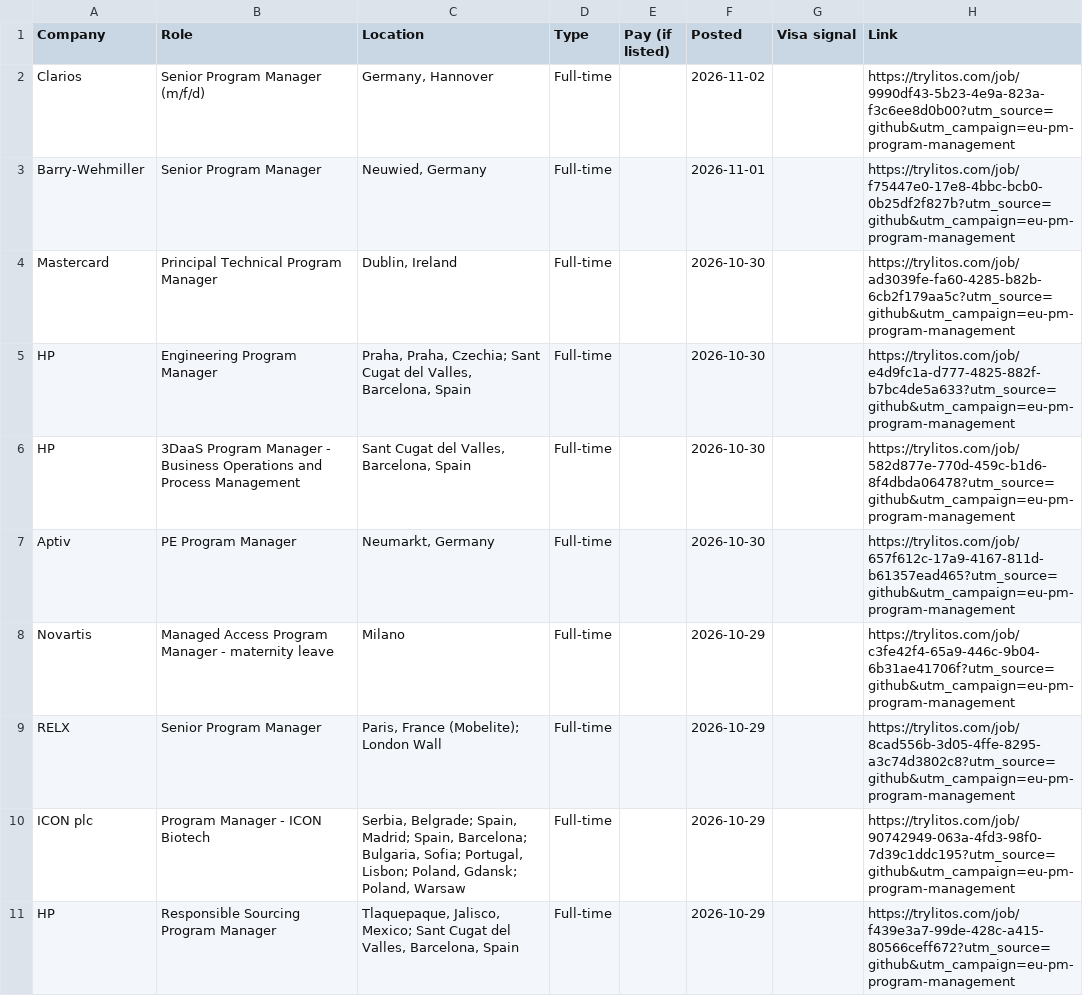
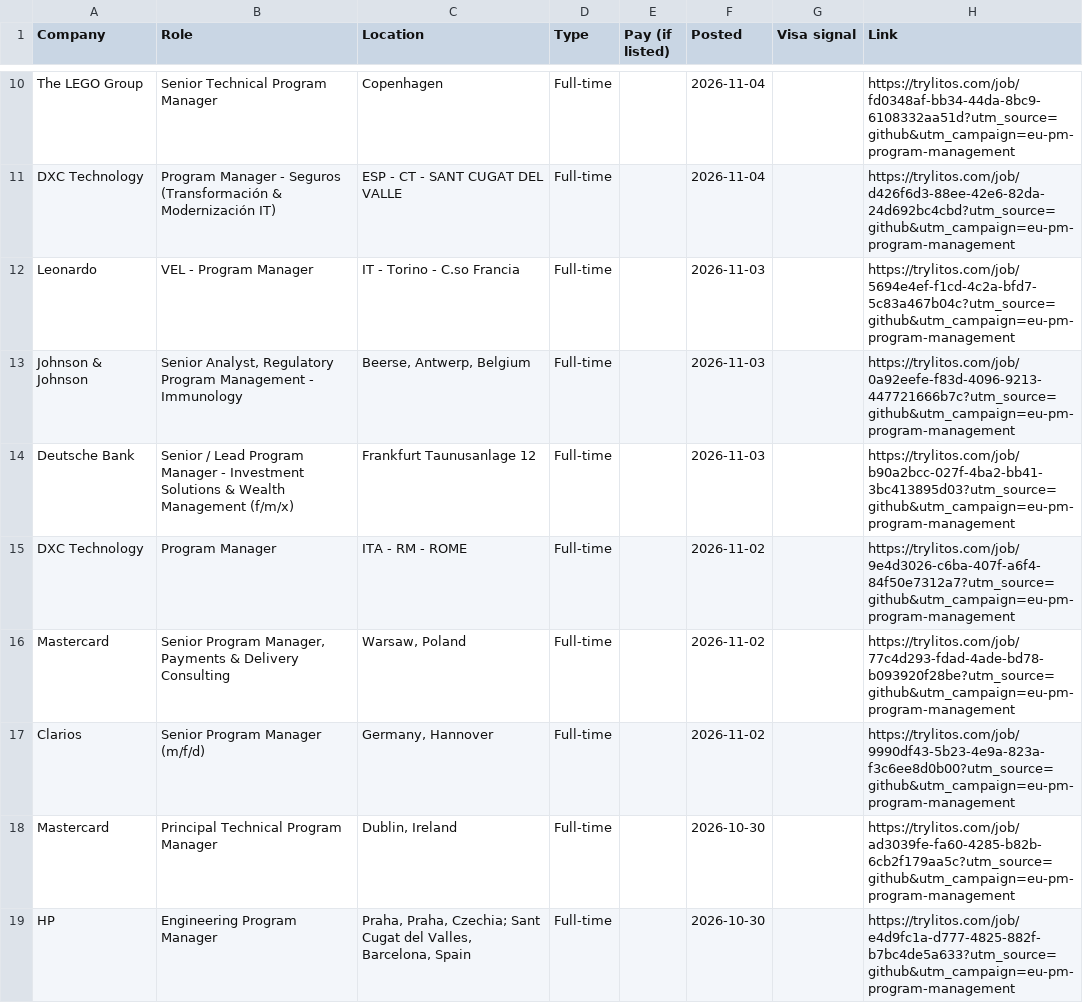
Before and after one commit to mehek-builds/EU-Project-Program-Management-Jobs, a CSV file: csv/program-management.csv, drawn as a sheet; only a part is shown, gaps mark what is left out; the shorter side is filled out with more unchanged rows; the diff covers the shown part only.

```diff
--- a/csv/program-management.csv
+++ b/csv/program-management.csv
@@ -2,3 +10,9 @@ Company,Role,Location,Type,Pay (if listed),Posted,Visa signal,Link
+The LEGO Group,Senior Technical Program Manager,Copenhagen,Full-time,,2026-11-04,,https://trylitos.com/job/fd0348af-bb34-44da-8bc9-6108332aa51d?utm_source=github&utm_campaign=eu-pm-program-management
+DXC Technology,Program Manager - Seguros (Transformación & Modernización IT),ESP - CT - SANT CUGAT DEL VALLE,Full-time,,2026-11-04,,https://trylitos.com/job/d426f6d3-88ee-42e6-82da-24d692bc4cbd?utm_source=github&utm_campaign=eu-pm-program-management
+Leonardo,VEL - Program Manager,IT - Torino - C.so Francia,Full-time,,2026-11-03,,https://trylitos.com/job/5694e4ef-f1cd-4c2a-bfd7-5c83a467b04c?utm_source=github&utm_campaign=eu-pm-program-management
+Johnson & Johnson,"Senior Analyst, Regulatory Program Management - Immunology","Beerse, Antwerp, Belgium",Full-time,,2026-11-03,,https://trylitos.com/job/0a92eefe-f83d-4096-9213-447721666b7c?utm_source=github&utm_campaign=eu-pm-program-management
+Deutsche Bank,Senior / Lead Program Manager - Investment Solutions & Wealth Management (f/m/x),Frankfurt Taunusanlage 12,Full-time,,2026-11-03,,https://trylitos.com/job/b90a2bcc-027f-4ba2-bb41-3bc413895d03?utm_source=github&utm_campaign=eu-pm-program-management
+DXC Technology,Program Manager,ITA - RM - ROME,Full-time,,2026-11-02,,https://trylitos.com/job/9e4d3026-c6ba-407f-a6f4-84f50e7312a7?utm_source=github&utm_campaign=eu-pm-program-management
+Mastercard,"Senior Program Manager, Payments & Delivery Consulting","Warsaw, Poland",Full-time,,2026-11-02,,https://trylitos.com/job/77c4d293-fdad-4ade-bd78-b093920f28be?utm_source=github&utm_campaign=eu-pm-program-management
 Clarios,Senior Program Manager (m/f/d),"Germany, Hannover",Full-time,,2026-11-02,,https://trylitos.com/job/9990df43-5b23-4e9a-823a-f3c6ee8d0b00?utm_source=github&utm_campaign=eu-pm-program-management
-Barry-Wehmiller,Senior Program Manager,"Neuwied, Germany",Full-time,,2026-11-01,,https://trylitos.com/job/f75447e0-17e8-4bbc-bcb0-0b25df2f827b?utm_source=github&utm_campaign=eu-pm-program-management
 Mastercard,Principal Technical Program Manager,"Dublin, Ireland",Full-time,,2026-10-30,,https://trylitos.com/job/ad3039fe-fa60-4285-b82b-6cb2f179aa5c?utm_source=github&utm_campaign=eu-pm-program-management
```
Also changed, not shown: 10 added rows and 11 removed rows elsewhere in this file, csv/all.csv, csv/project-management.csv, 5 other files.
